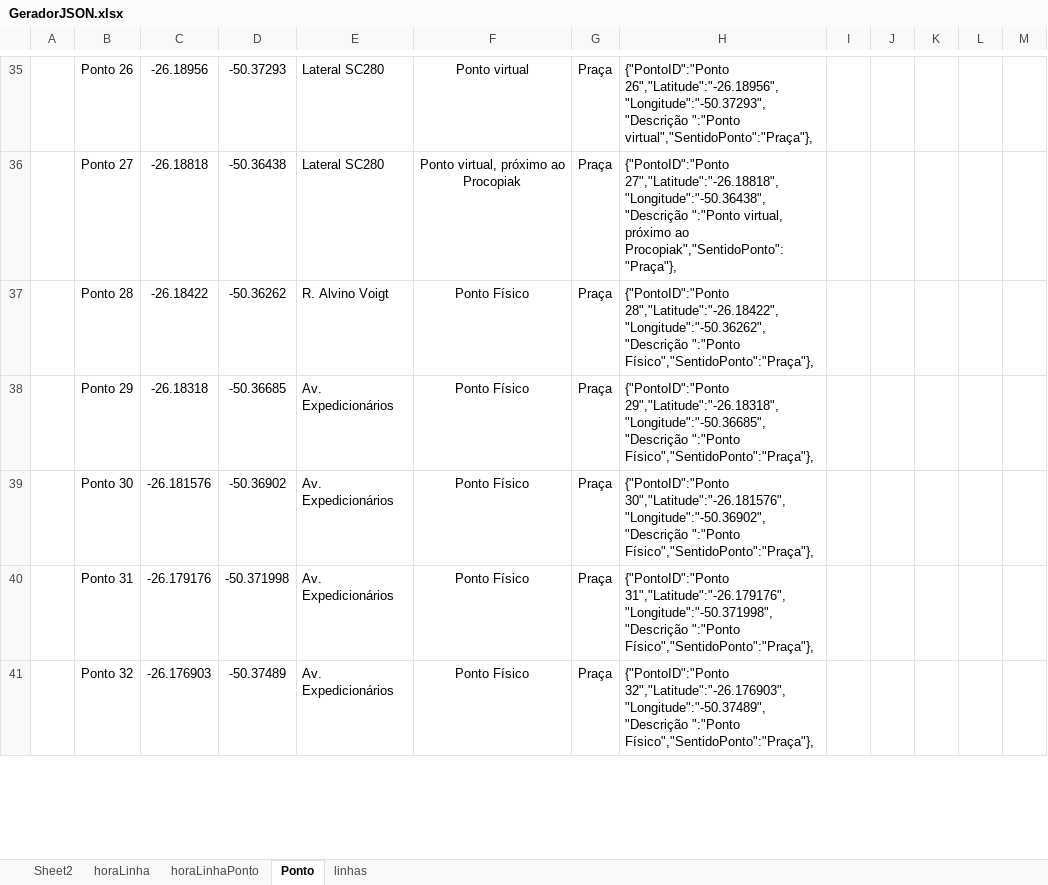
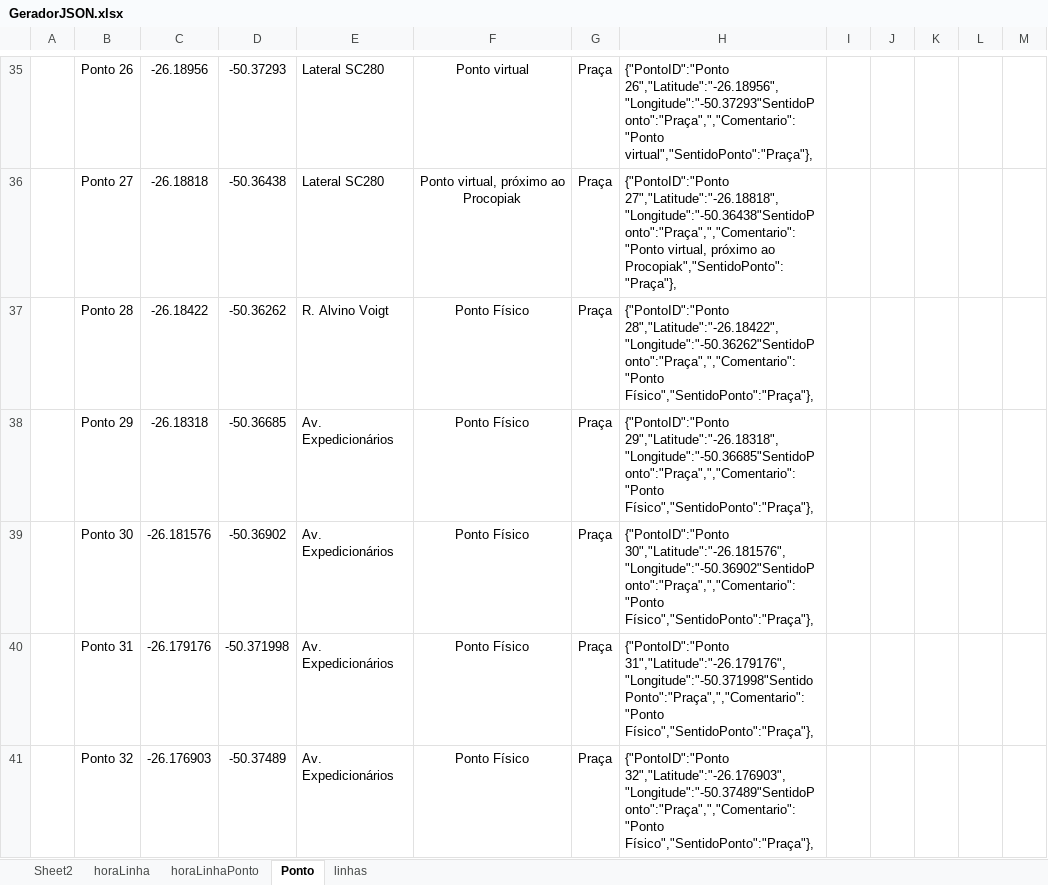
Before and after one commit to dlfrutos/TCC, an Excel workbook: Repositorio/BD/GeradorJSON.xlsx, sheet Ponto, drawn as a sheet; only a part is shown, gaps mark what is left out; values as stored, in another font and other column widths than the file's, no borders; charts and pictures not drawn; the diff covers the shown part only; the diff names each change by its address in the sheet, - before the commit and + after, or states it on an @@ line.

```diff
--- a/Repositorio/BD/GeradorJSON.xlsx (sheet Ponto)
+++ b/Repositorio/BD/GeradorJSON.xlsx (sheet Ponto)
-H35: {"PontoID":"Ponto 26","Latitude":"-26.18956","Longitude":"-50.37293","Descrição ":"Ponto virtual","SentidoPonto":"Praça"},
+H35: {"PontoID":"Ponto 26","Latitude":"-26.18956","Longitude":"-50.37293"SentidoPonto":"Praça",","Comentario":"Ponto virtual","SentidoPonto":"Praça"},
-H36: {"PontoID":"Ponto 27","Latitude":"-26.18818","Longitude":"-50.36438","Descrição ":"Ponto virtual, próximo…
+H36: {"PontoID":"Ponto 27","Latitude":"-26.18818","Longitude":"-50.36438"SentidoPonto":"Praça",","Comentario":"Ponto virtual, próximo…
-H37: {"PontoID":"Ponto 28","Latitude":"-26.18422","Longitude":"-50.36262","Descrição ":"Ponto Físico","SentidoPonto":"Praça"},
+H37: {"PontoID":"Ponto 28","Latitude":"-26.18422","Longitude":"-50.36262"SentidoPonto":"Praça",","Comentario":"Ponto Físico","SentidoPonto":"Praça"},
-H38: {"PontoID":"Ponto 29","Latitude":"-26.18318","Longitude":"-50.36685","Descrição ":"Ponto Físico","SentidoPonto":"Praça"},
+H38: {"PontoID":"Ponto 29","Latitude":"-26.18318","Longitude":"-50.36685"SentidoPonto":"Praça",","Comentario":"Ponto Físico","SentidoPonto":"Praça"},
-H39: {"PontoID":"Ponto 30","Latitude":"-26.181576","Longitude":"-50.36902","Descrição ":"Ponto Físico","SentidoPonto":"Praça"},
+H39: {"PontoID":"Ponto 30","Latitude":"-26.181576","Longitude":"-50.36902"SentidoPonto":"Praça",","Comentario":"Ponto Físico","SentidoPonto":"Praça"},
-H40: {"PontoID":"Ponto 31","Latitude":"-26.179176","Longitude":"-50.371998","Descrição ":"Ponto Físico","SentidoPonto":"Praça"},
+H40: {"PontoID":"Ponto 31","Latitude":"-26.179176","Longitude":"-50.371998"SentidoPonto":"Praça",","Comentario":"Ponto Físico","SentidoPonto":"Praça"},
-H41: {"PontoID":"Ponto 32","Latitude":"-26.176903","Longitude":"-50.37489","Descrição ":"Ponto Físico","SentidoPonto":"Praça"},
+H41: {"PontoID":"Ponto 32","Latitude":"-26.176903","Longitude":"-50.37489"SentidoPonto":"Praça",","Comentario":"Ponto Físico","SentidoPonto":"Praça"},
```
Also changed, not shown: 102 edited cells elsewhere in this sheet, 1 other file.
